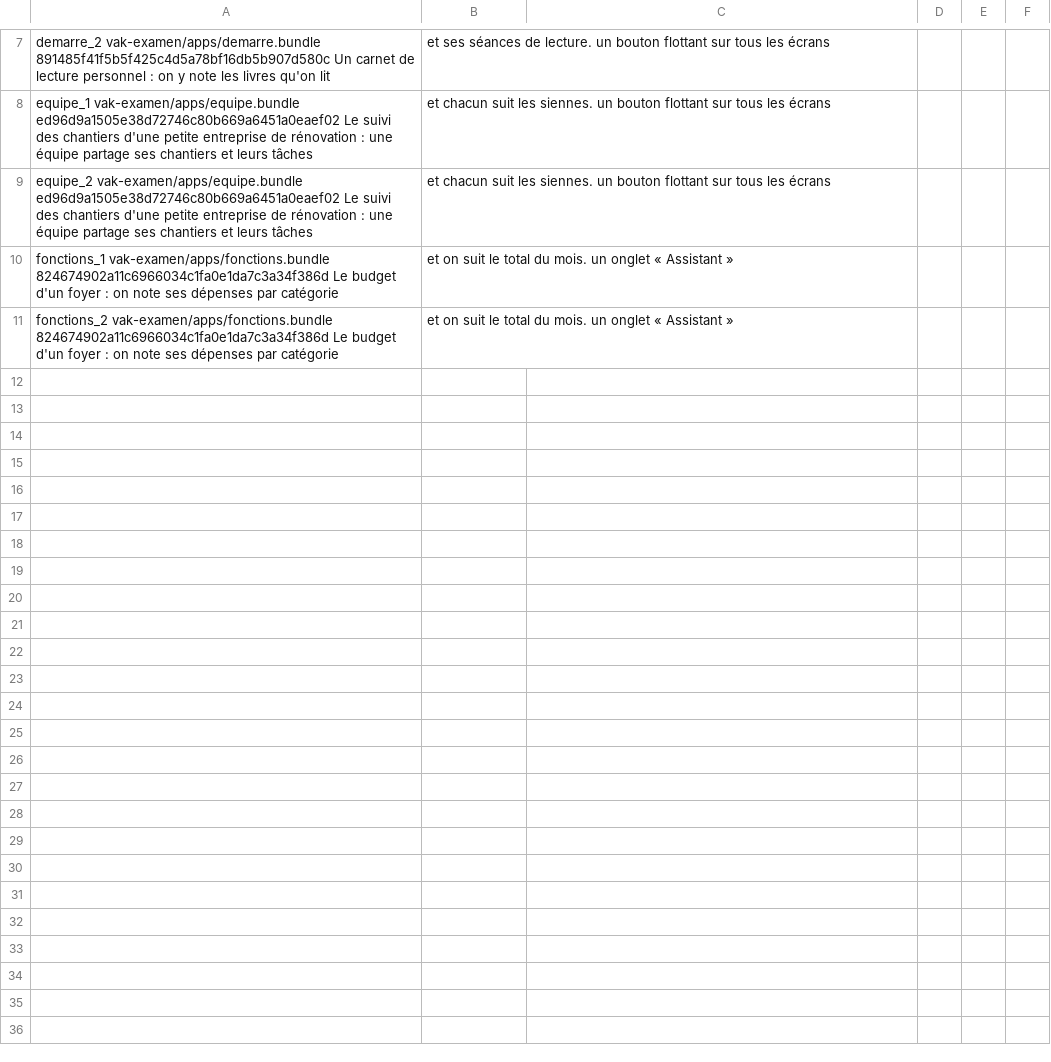
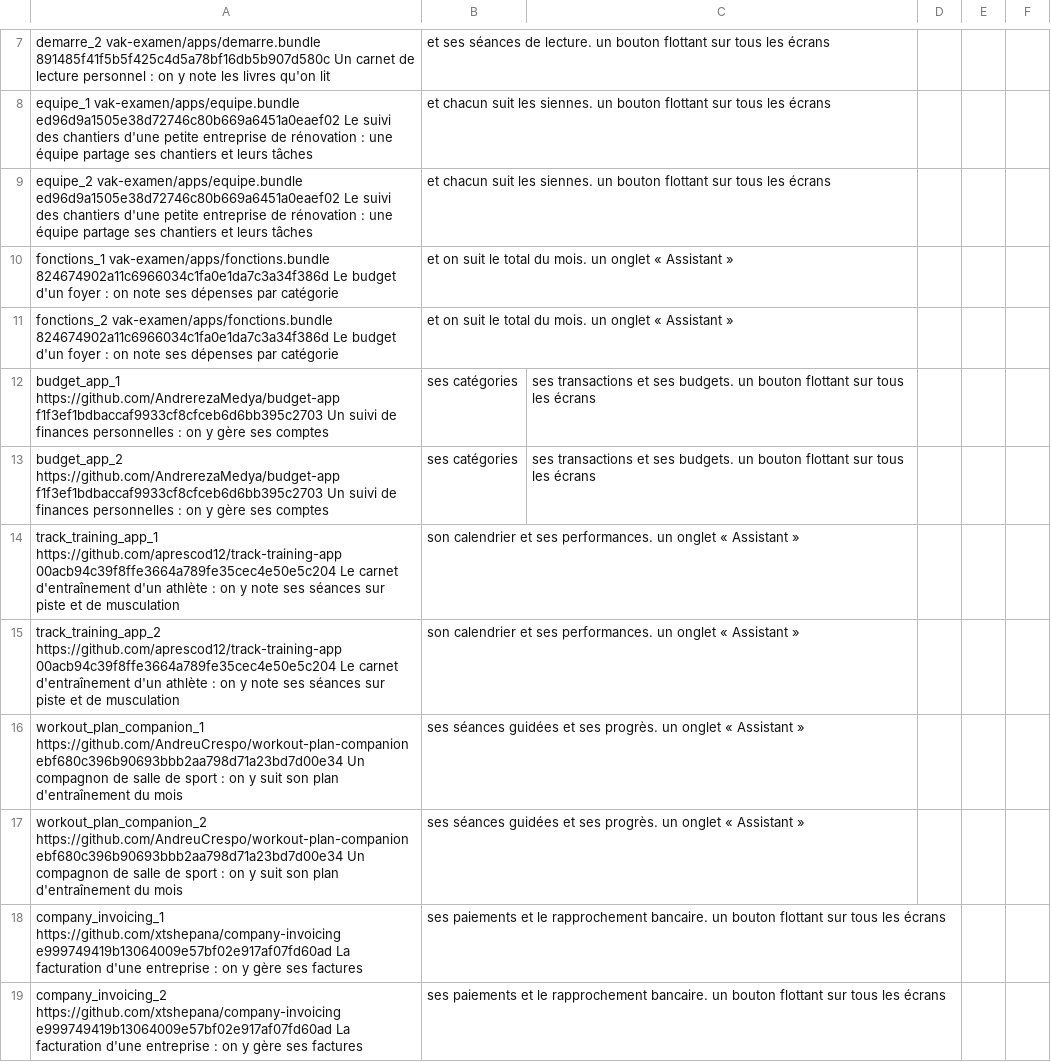
Before and after one commit to ismailhamido11-art/vak-examen, a TSV file: vak-examen/essais.tsv, drawn as a sheet; only a part is shown, gaps mark what is left out.

```diff
--- a/vak-examen/essais.tsv
+++ b/vak-examen/essais.tsv
@@ -11 +11,9 @@ fonctions_1	vak-examen/apps/fonctions.bundle	824674902a11c6966034c1fa0e1da7c3a34
 fonctions_2	vak-examen/apps/fonctions.bundle	824674902a11c6966034c1fa0e1da7c3a34f386d	Le budget d'un foyer : on note ses dépenses par catégorie, et on suit le total du mois.	un onglet « Assistant »
+budget_app_1	https://github.com/AndrerezaMedya/budget-app	f1f3ef1bdbaccaf9933cf8cfceb6d6bb395c2703	Un suivi de finances personnelles : on y gère ses comptes, ses catégories, ses transactions et ses budgets.	un bouton flottant sur tous les écrans
+budget_app_2	https://github.com/AndrerezaMedya/budget-app	f1f3ef1bdbaccaf9933cf8cfceb6d6bb395c2703	Un suivi de finances personnelles : on y gère ses comptes, ses catégories, ses transactions et ses budgets.	un bouton flottant sur tous les écrans
+track_training_app_1	https://github.com/aprescod12/track-training-app	00acb94c39f8ffe3664a789fe35cec4e50e5c204	Le carnet d'entraînement d'un athlète : on y note ses séances sur piste et de musculation, son calendrier et ses performances.	un onglet « Assistant »
+track_training_app_2	https://github.com/aprescod12/track-training-app	00acb94c39f8ffe3664a789fe35cec4e50e5c204	Le carnet d'entraînement d'un athlète : on y note ses séances sur piste et de musculation, son calendrier et ses performances.	un onglet « Assistant »
+workout_plan_companion_1	https://github.com/AndreuCrespo/workout-plan-companion	ebf680c396b90693bbb2aa798d71a23bd7d00e34	Un compagnon de salle de sport : on y suit son plan d'entraînement du mois, ses séances guidées et ses progrès.	un onglet « Assistant »
+workout_plan_companion_2	https://github.com/AndreuCrespo/workout-plan-companion	ebf680c396b90693bbb2aa798d71a23bd7d00e34	Un compagnon de salle de sport : on y suit son plan d'entraînement du mois, ses séances guidées et ses progrès.	un onglet « Assistant »
+company_invoicing_1	https://github.com/xtshepana/company-invoicing	e999749419b13064009e57bf02e917af07fd60ad	La facturation d'une entreprise : on y gère ses factures, ses paiements et le rapprochement bancaire.	un bouton flottant sur tous les écrans
+company_invoicing_2	https://github.com/xtshepana/company-invoicing	e999749419b13064009e57bf02e917af07fd60ad	La facturation d'une entreprise : on y gère ses factures, ses paiements et le rapprochement bancaire.	un bouton flottant sur tous les écrans
```
Also changed, not shown: 2 other files.
